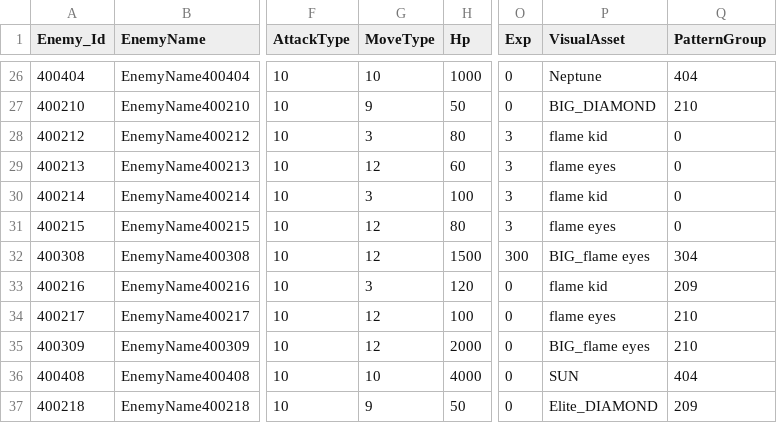
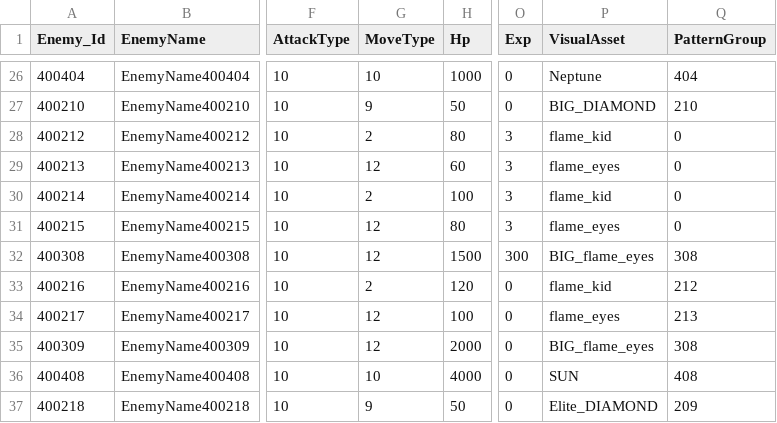
Before and after one commit to jeonglee22/MyPlanet, a CSV file: Assets/DataTables/EnemyTable.csv, drawn as a sheet; only a part is shown, gaps mark what is left out; the diff names each change by its address in the sheet, - before the commit and + after, or states it on an @@ line.

```diff
--- a/Assets/DataTables/EnemyTable.csv
+++ b/Assets/DataTables/EnemyTable.csv
-G28 (MoveType): 3
+G28 (MoveType): 2
-P28 (VisualAsset): flame kid
+P28 (VisualAsset): flame_kid
-P29 (VisualAsset): flame eyes
+P29 (VisualAsset): flame_eyes
-G30 (MoveType): 3
+G30 (MoveType): 2
-P30 (VisualAsset): flame kid
+P30 (VisualAsset): flame_kid
-P31 (VisualAsset): flame eyes
+P31 (VisualAsset): flame_eyes
-P32 (VisualAsset): BIG_flame eyes
+P32 (VisualAsset): BIG_flame_eyes
-Q32 (PatternGroup): 304
+Q32 (PatternGroup): 308
-G33 (MoveType): 3
+G33 (MoveType): 2
-P33 (VisualAsset): flame kid
+P33 (VisualAsset): flame_kid
-Q33 (PatternGroup): 209
+Q33 (PatternGroup): 212
-P34 (VisualAsset): flame eyes
+P34 (VisualAsset): flame_eyes
-Q34 (PatternGroup): 210
+Q34 (PatternGroup): 213
-P35 (VisualAsset): BIG_flame eyes
+P35 (VisualAsset): BIG_flame_eyes
-Q35 (PatternGroup): 210
+Q35 (PatternGroup): 308
-Q36 (PatternGroup): 404
+Q36 (PatternGroup): 408
```
Also changed, not shown: Assets/DataTables/SkillTable.csv, 1 other file.
